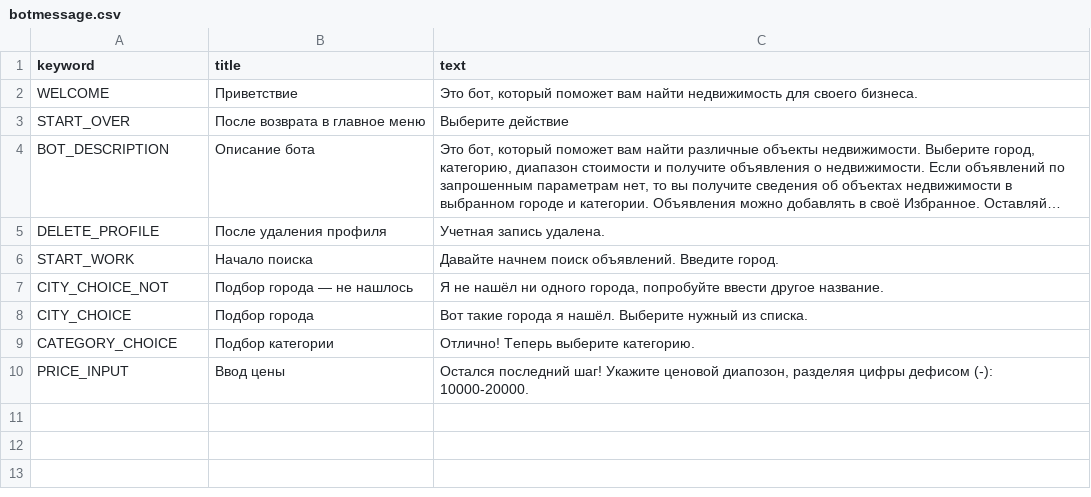
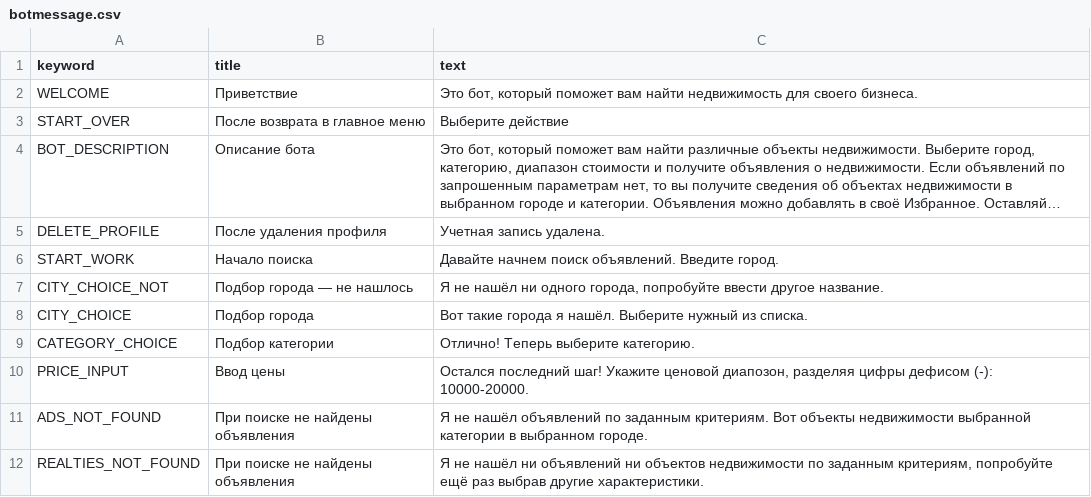
Before and after one commit to VVVas/realty_bot_2, a CSV file: backend/data/botmessage.csv, drawn as a sheet; long unchanged cells end in ….

Commit message:
Не найденый объявления и недвижимость

```diff
--- a/backend/data/botmessage.csv
+++ b/backend/data/botmessage.csv
@@ -10 +10,3 @@ CATEGORY_CHOICE,Подбор категории,"Отлично! Теперь в
 PRICE_INPUT,Ввод цены,"Остался последний шаг! Укажите ценовой диапозон, разделяя цифры дефисом (-): 10000-20000."
+ADS_NOT_FOUND,При поиске не найдены объявления,"Я не нашёл объявлений по заданным критериям. Вот объекты недвижимости выбранной категории в выбранном городе."
+REALTIES_NOT_FOUND,При поиске не найдены объявления,"Я не нашёл ни объявлений ни объектов недвижимости по заданным критериям, попробуйте ещё раз выбрав другие характеристики."
```
Also changed, not shown: 1 other file.
